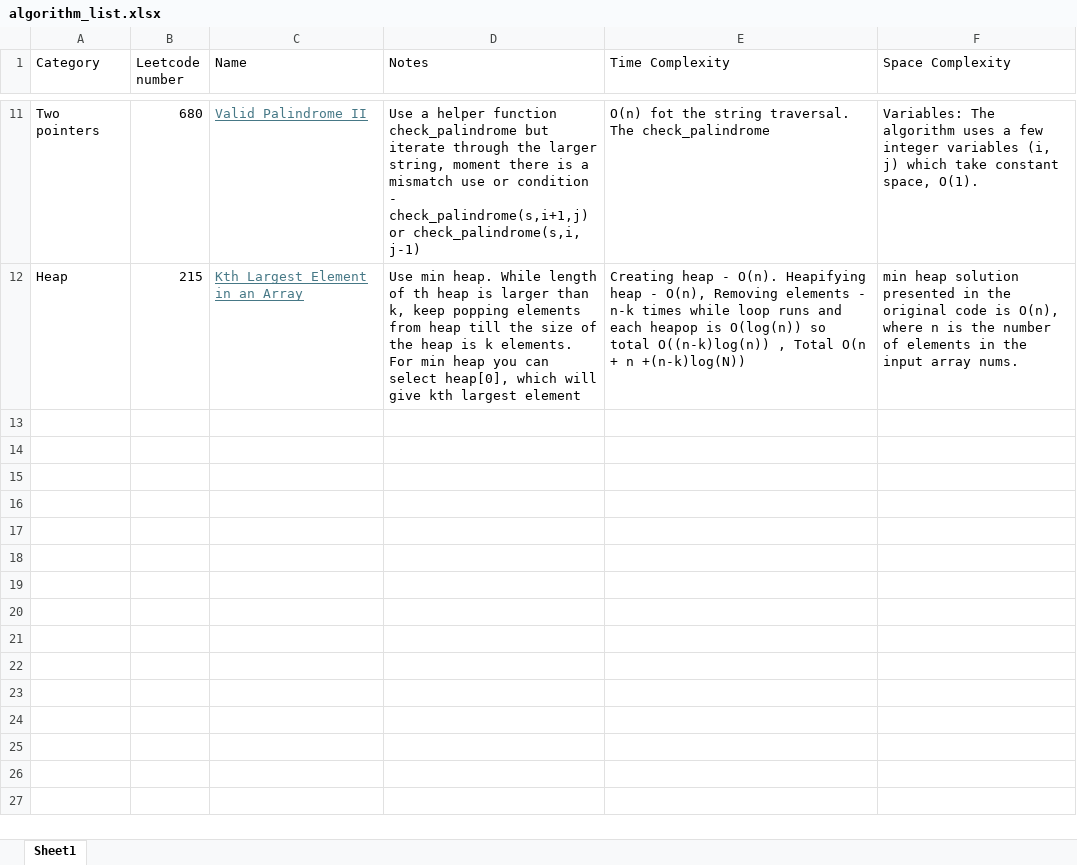
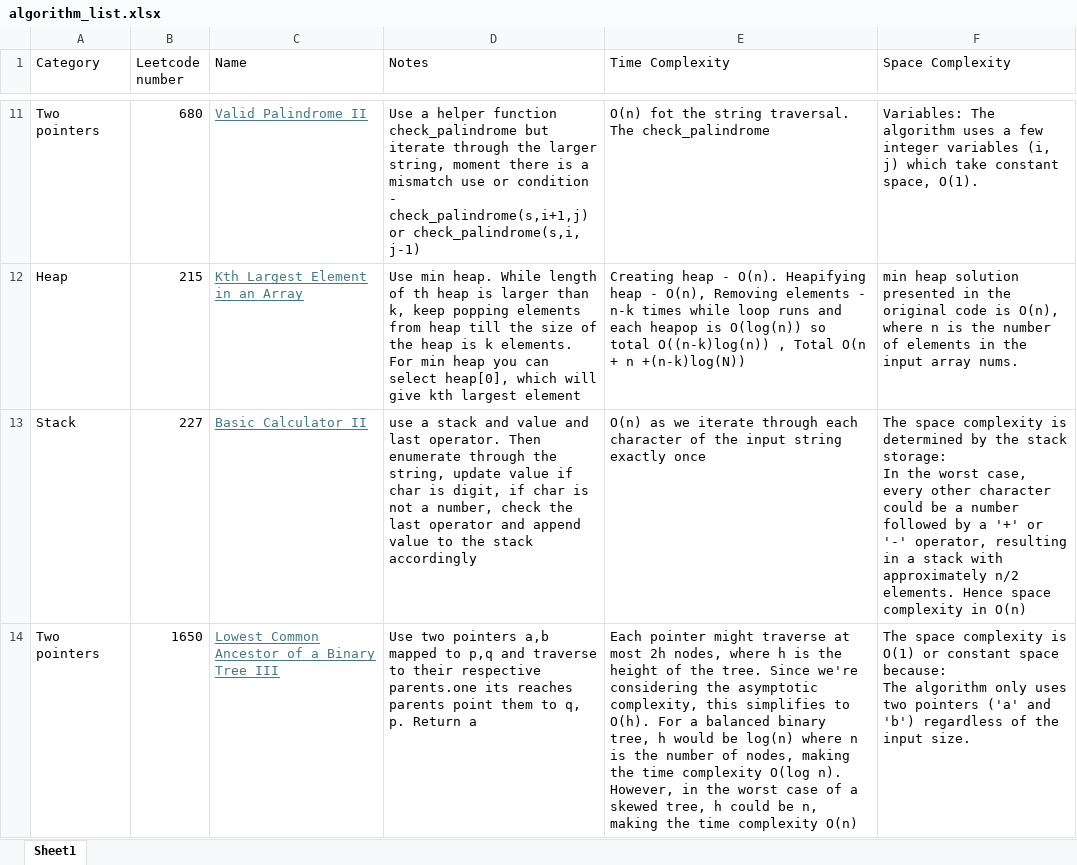
Before and after one commit to pranayom/algorithms, an Excel workbook: algorithm_list.xlsx, sheet Sheet1, drawn as a sheet; only a part is shown, gaps mark what is left out; values as stored, in another font and other column widths than the file's, no borders; ↵ is a line break in a cell; the diff names each change by its address in the sheet, - before the commit and + after, or states it on an @@ line.

Commit message:
Lowes common ancestor 111

```diff
--- a/algorithm_list.xlsx (sheet Sheet1)
+++ b/algorithm_list.xlsx (sheet Sheet1)
+row 13: Stack | 227 | Basic Calculator II | use a stack and value and last operator. Then enumerate through the string, update value if char is digit, if char is not a number, check the last operator and append value to the stack accordingly | O(n) as we iterate through each character of the input string exactly once | The space complexity is determined by the stack storage: ↵ In the worst case, every other character could be a number followed by a '+' or '-' operator, resulting in a stack with approximately n/2 elements. Hence space complexity in O(n)
+row 14: Two pointers | 1650 | Lowest Common Ancestor of a Binary Tree III | Use two pointers a,b mapped to p,q and traverse to their respective parents.one its reaches parents point them to q, p. Return a | Each pointer might traverse at most 2h nodes, where h is the height of the tree. Since we're considering the asymptotic complexity, this simplifies to O(h). For a balanced binary tree, h would be log(n) where n is the number of nodes, making the time complexity O(log n). However, in the worst case of a skewed tree, h could be n, making the time complexity O(n) | The space complexity is O(1) or constant space because: ↵ The algorithm only uses two pointers ('a' and 'b') regardless of the input size.
```
Also changed, not shown: 1 other file.
